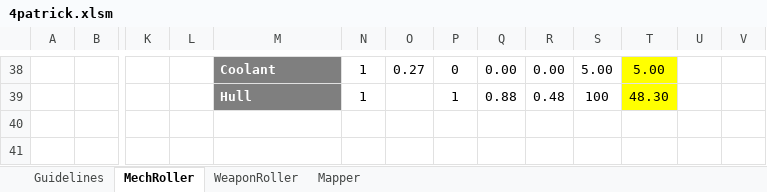
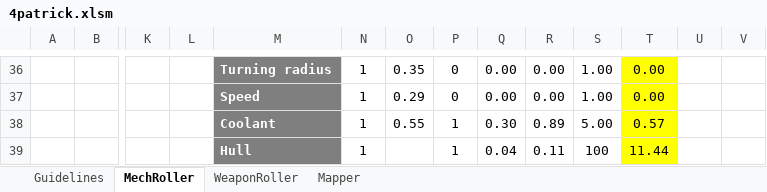
Before and after one commit to Craiel/TC.GameJam4, an Excel workbook: Doc/4patrick.xlsm, sheet MechRoller, drawn as a sheet; only a part is shown, gaps mark what is left out; values as stored, in another font and other column widths than the file's, no borders; charts and pictures and conditional formats not drawn; addresses are those after the commit; rows hold the shown columns only; the diff covers the shown part only; the diff names each change by its address in the sheet, - before the commit and + after, or states it on an @@ line.

```diff
--- a/Doc/4patrick.xlsm (sheet MechRoller)
+++ b/Doc/4patrick.xlsm (sheet MechRoller)
-M36: Coolant
+M36: Turning radius
-O36: 0.27
+O36: 0.35
-S36: 5.00
+S36: 1.00
-T36: 5.00
+T36: 0.00
+row 37:  |  |  |  | Speed | 1 | 0.29 | 0 | 0.00 | 0.00 | 1.00 | 0.00
+row 38:  |  |  |  | Coolant | 1 | 0.55 | 1 | 0.30 | 0.89 | 5.00 | 0.57
-Q39: 0.88
+Q39: 0.04
-R39: 0.48
+R39: 0.11
-T39: 48.30
+T39: 11.44
```
Also changed, not shown: 10 added rows, 12 removed rows and 40 edited cells elsewhere in this sheet, sheet WeaponRoller, formulas that keep their value.
